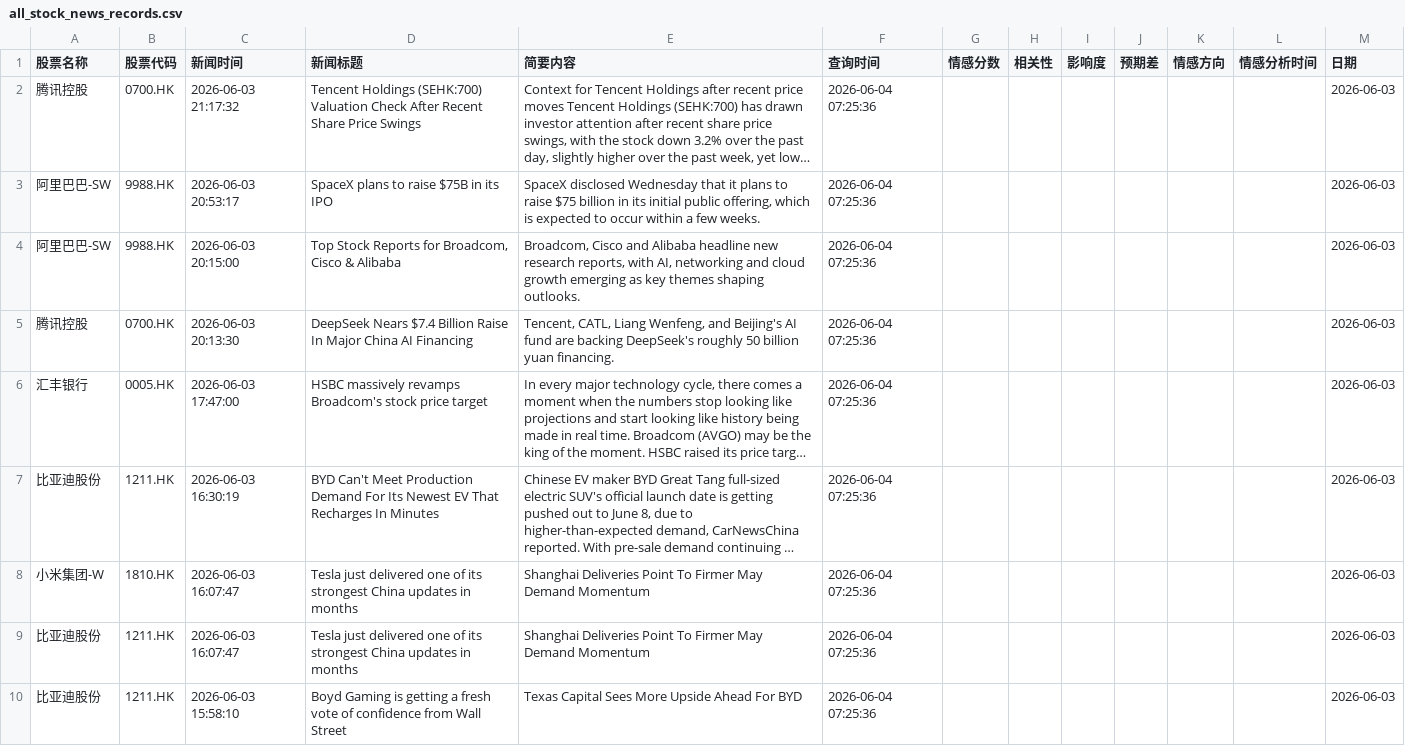
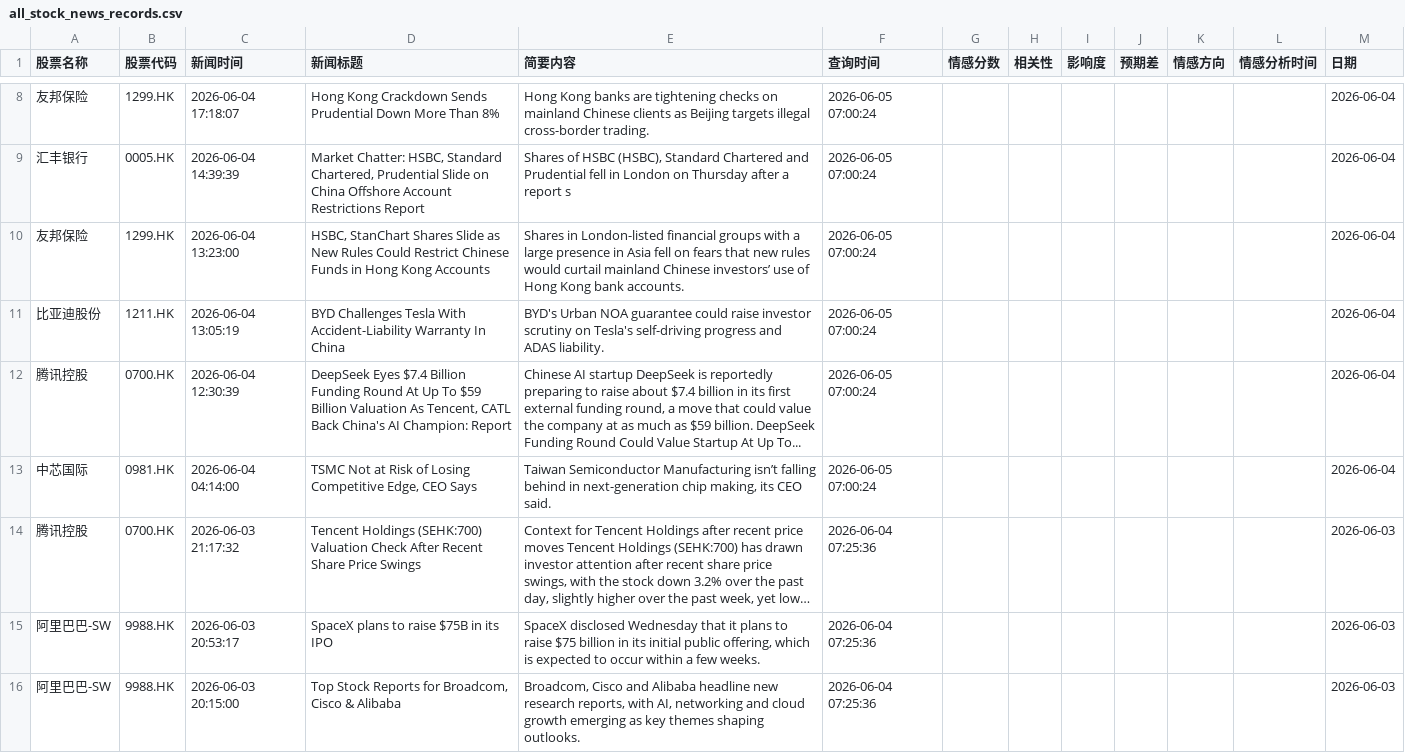
Before and after one commit to StephenJWu/fortune, a CSV file: data/all_stock_news_records.csv, drawn as a sheet; only a part is shown, gaps mark what is left out; the shorter side is filled out with more unchanged rows; long unchanged cells end in …; the diff covers the shown part only; the diff names each change by its address in the sheet, - before the commit and + after, or states it on an @@ line.

```diff
--- a/data/all_stock_news_records.csv
+++ b/data/all_stock_news_records.csv
+row 8: 友邦保险 | 1299.HK | 2026-06-04 17:18:07 | Hong Kong Crackdown Sends Prudential Down More Than 8% | Hong Kong banks are tightening checks on mainland Chinese clients as Beijing targets illegal cross-border trading. | 2026-06-05 07:00:24 |  |  |  |  |  |  | 2026-06-04
+row 9: 汇丰银行 | 0005.HK | 2026-06-04 14:39:39 | Market Chatter: HSBC, Standard Chartered, Prudential Slide on China Offshore Account Restrictions Report | Shares of HSBC (HSBC), Standard Chartered and Prudential fell in London on Thursday after a report s | 2026-06-05 07:00:24 |  |  |  |  |  |  | 2026-06-04
+row 10: 友邦保险 | 1299.HK | 2026-06-04 13:23:00 | HSBC, StanChart Shares Slide as New Rules Could Restrict Chinese Funds in Hong Kong Accounts | Shares in London-listed financial groups with a large presence in Asia fell on fears that new rules would curtail mainland Chinese investors’ use of Hong Kong bank accounts. | 2026-06-05 07:00:24 |  |  |  |  |  |  | 2026-06-04
+row 11: 比亚迪股份 | 1211.HK | 2026-06-04 13:05:19 | BYD Challenges Tesla With Accident-Liability Warranty In China | BYD's Urban NOA guarantee could raise investor scrutiny on Tesla's self-driving progress and ADAS liability. | 2026-06-05 07:00:24 |  |  |  |  |  |  | 2026-06-04
+row 12: 腾讯控股 | 0700.HK | 2026-06-04 12:30:39 | DeepSeek Eyes $7.4 Billion Funding Round At Up To $59 Billion Valuation As Tencent, CATL Back China's AI Champion: Report | Chinese AI startup DeepSeek is reportedly preparing to raise about $7.4 billion in its first external funding round, a move that could value the company at as much as $59 billion. DeepSeek Funding Round Could Value Startup At Up To... | 2026-06-05 07:00:24 |  |  |  |  |  |  | 2026-06-04
+row 13: 中芯国际 | 0981.HK | 2026-06-04 04:14:00 | TSMC Not at Risk of Losing Competitive Edge, CEO Says | Taiwan Semiconductor Manufacturing isn’t falling behind in next-generation chip making, its CEO said. | 2026-06-05 07:00:24 |  |  |  |  |  |  | 2026-06-04
```
Also changed, not shown: 6 added rows and 45 moved rows elsewhere in this file.
